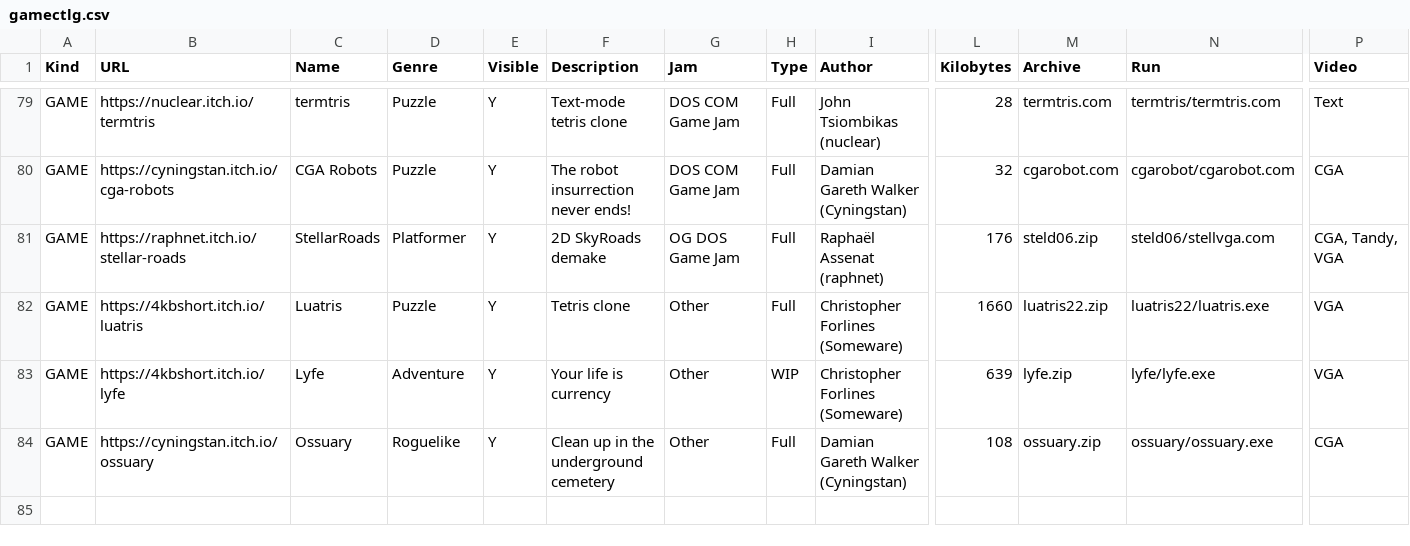
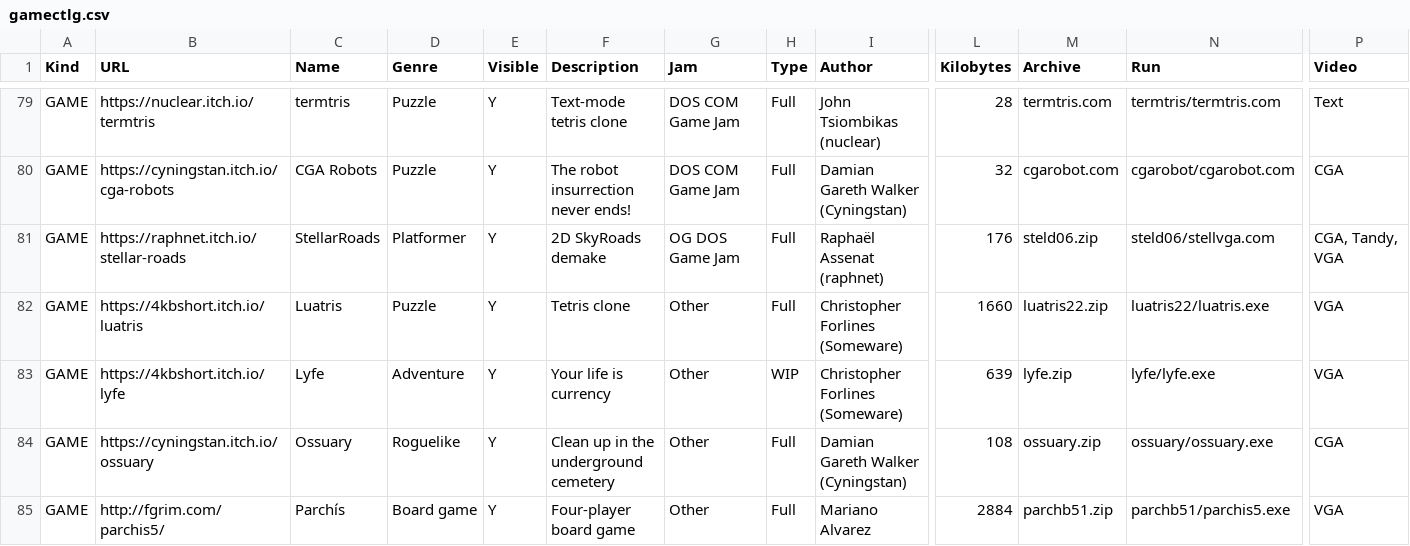
Before and after one commit to thp/dos-game-jam-demo-disc, a CSV file: catalog/gamectlg.csv, drawn as a sheet; only a part is shown, gaps mark what is left out; rows hold the shown columns only; the diff names each change by its address in the sheet, - before the commit and + after, or states it on an @@ line.

Commit message:
Add Parchis 5

```diff
--- a/catalog/gamectlg.csv
+++ b/catalog/gamectlg.csv
+row 85: GAME | http://fgrim.com/parchis5/ | Parchís | Board game | Y | Four-player board game | Other | Full | Mariano Alvarez | 2884 | parchb51.zip | parchb51/parchis5.exe | VGA
```
